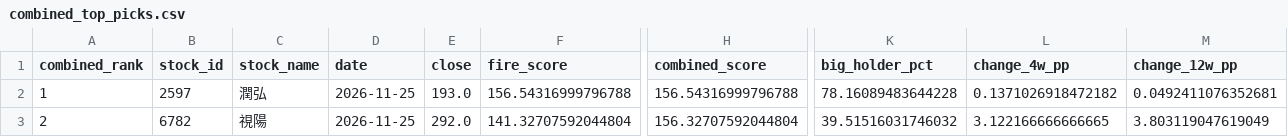
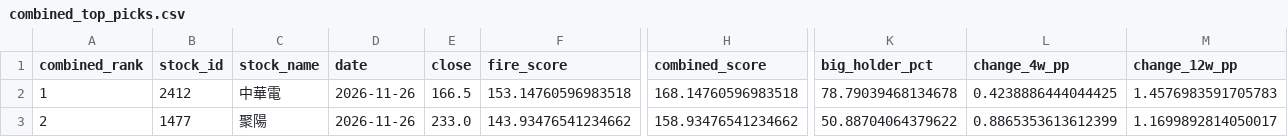
Before and after one commit to seagate1021-code/taiwan-stock-radar, a CSV file: data/history/combined_top_picks.csv, drawn as a sheet; only a part is shown, gaps mark what is left out; the diff covers the shown part only; the diff names each change by its address in the sheet, - before the commit and + after, or states it on an @@ line.

```diff
--- a/data/history/combined_top_picks.csv
+++ b/data/history/combined_top_picks.csv
-B2 (stock_id): 2597
+B2 (stock_id): 2412
-C2 (stock_name): 潤弘
+C2 (stock_name): 中華電
-D2:D3 (date): 2026-11-25
+D2:D3 (date): 2026-11-26
-E2 (close): 193.0
+E2 (close): 166.5
-F2 (fire_score): 156.54316999796788
+F2 (fire_score): 153.14760596983518
-H2 (combined_score): 156.54316999796788
+H2 (combined_score): 168.14760596983518
-K2 (big_holder_pct): 78.16089483644228
+K2 (big_holder_pct): 78.79039468134678
-L2 (change_4w_pp): 0.1371026918472182
+L2 (change_4w_pp): 0.4238886444044425
-M2 (change_12w_pp): 0.0492411076352681
+M2 (change_12w_pp): 1.4576983591705783
-B3 (stock_id): 6782
+B3 (stock_id): 1477
-C3 (stock_name): 視陽
+C3 (stock_name): 聚陽
-E3 (close): 292.0
+E3 (close): 233.0
-F3 (fire_score): 141.32707592044804
+F3 (fire_score): 143.93476541234662
-H3 (combined_score): 156.32707592044804
+H3 (combined_score): 158.93476541234662
-K3 (big_holder_pct): 39.51516031746032
+K3 (big_holder_pct): 50.88704064379622
-L3 (change_4w_pp): 3.122166666666665
+L3 (change_4w_pp): 0.8865353613612399
-M3 (change_12w_pp): 3.803119047619049
+M3 (change_12w_pp): 1.1699892814050017
```
Also changed, not shown: 51 edited cells elsewhere in this file, data/history/combined_picks_history.csv, data/history/stock_signals.csv, 2 other files.
